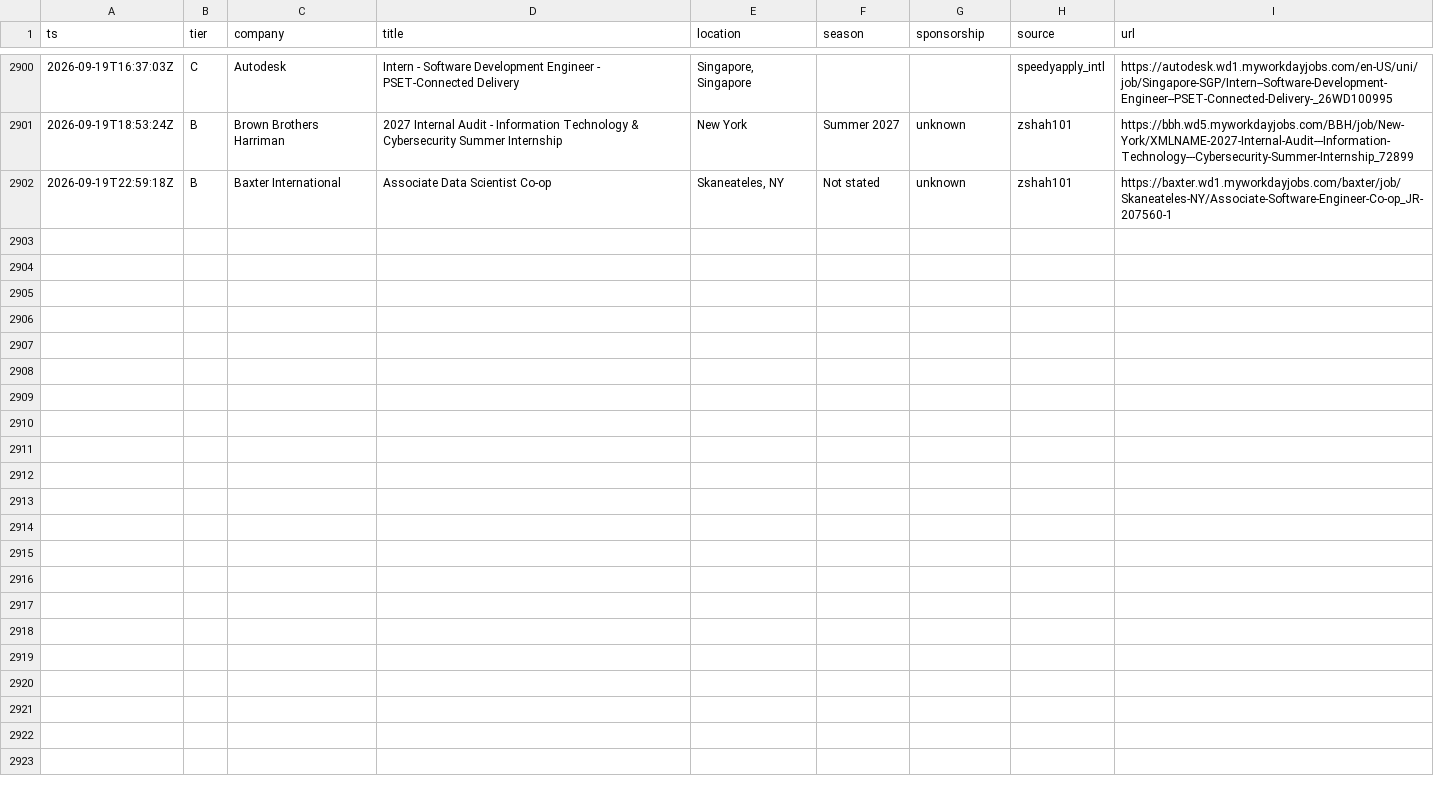
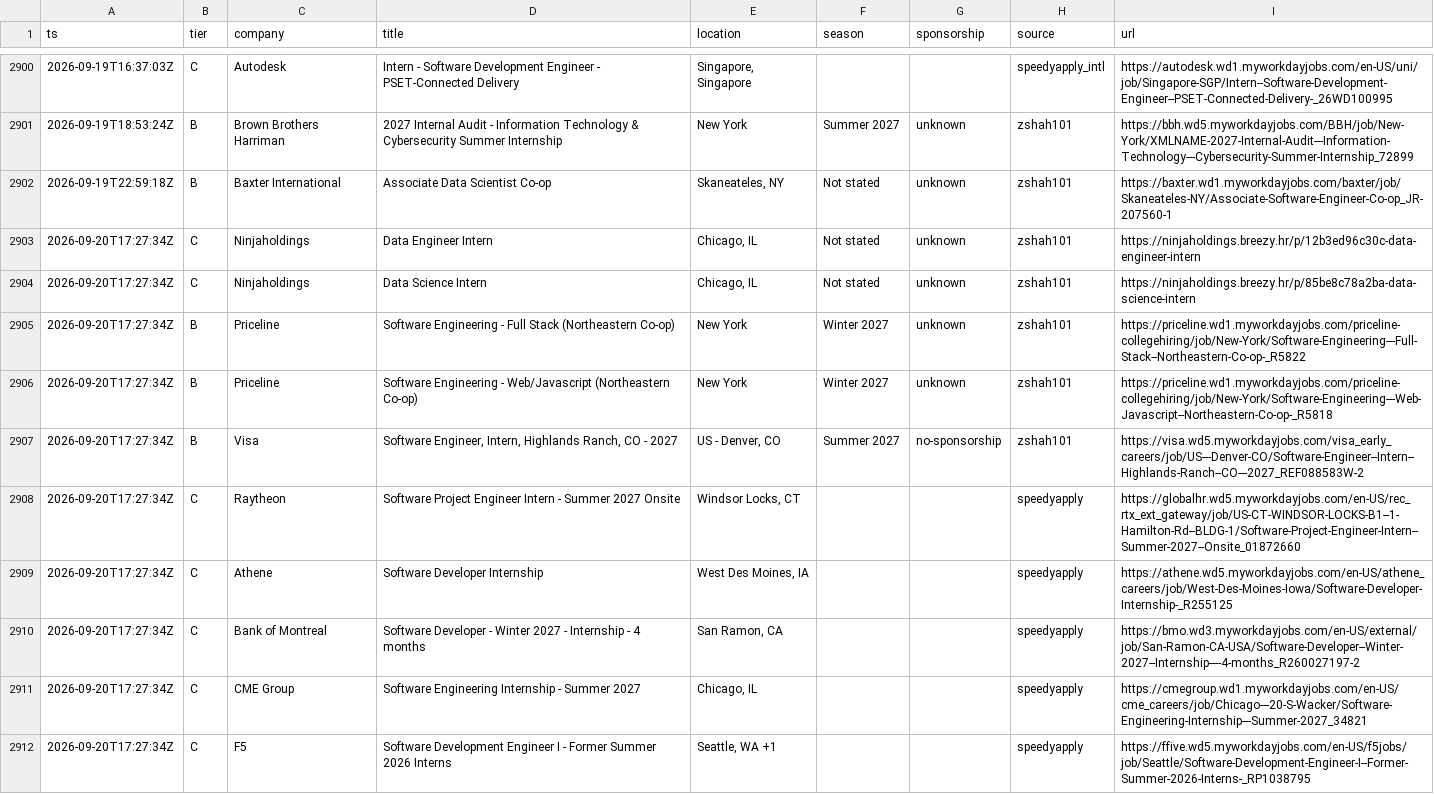
Before and after one commit to Omjnr06/Grind, a CSV file: log.csv, drawn as a sheet; only a part is shown, gaps mark what is left out; the diff covers the shown part only; the diff names each change by its address in the sheet, - before the commit and + after, or states it on an @@ line.

```diff
--- a/log.csv
+++ b/log.csv
+row 2903: 2026-09-20T17:27:34Z | C | Ninjaholdings | Data Engineer Intern | Chicago, IL | Not stated | unknown | zshah101 | https://ninjaholdings.breezy.hr/p/12b3ed96c30c-data-engineer-intern
+row 2904: 2026-09-20T17:27:34Z | C | Ninjaholdings | Data Science Intern | Chicago, IL | Not stated | unknown | zshah101 | https://ninjaholdings.breezy.hr/p/85be8c78a2ba-data-science-intern
+row 2905: 2026-09-20T17:27:34Z | B | Priceline | Software Engineering - Full Stack (Northeastern Co-op) | New York | Winter 2027 | unknown | zshah101 | https://priceline.wd1.myworkdayjobs.com/priceline-collegehiring/job/New-York/Software-Engineering---Full-Stack--Northeastern-Co-op-_R5822
+row 2906: 2026-09-20T17:27:34Z | B | Priceline | Software Engineering - Web/Javascript (Northeastern Co-op) | New York | Winter 2027 | unknown | zshah101 | https://priceline.wd1.myworkdayjobs.com/priceline-collegehiring/job/New-York/Software-Engineering---Web-Javascript--Northeastern-Co-op-_R5818
+row 2907: 2026-09-20T17:27:34Z | B | Visa | Software Engineer, Intern, Highlands Ranch, CO - 2027 | US - Denver, CO | Summer 2027 | no-sponsorship | zshah101 | https://visa.wd5.myworkdayjobs.com/visa_early_careers/job/US---Denver-CO/Software-Engineer--Intern--Highlands-Ranch--CO---2027_REF088583W-2
+row 2908: 2026-09-20T17:27:34Z | C | Raytheon | Software Project Engineer Intern - Summer 2027 Onsite | Windsor Locks, CT |  |  | speedyapply | https://globalhr.wd5.myworkdayjobs.com/en-US/rec_rtx_ext_gateway/job/US-CT-WINDSOR-LOCKS-B1--1-Hamilton-Rd--BLDG-1/Software-Project-Engineer-Intern--Summer-2027--Onsite_01872660
+row 2909: 2026-09-20T17:27:34Z | C | Athene | Software Developer Internship | West Des Moines, IA |  |  | speedyapply | https://athene.wd5.myworkdayjobs.com/en-US/athene_careers/job/West-Des-Moines-Iowa/Software-Developer-Internship-_R255125
+row 2910: 2026-09-20T17:27:34Z | C | Bank of Montreal | Software Developer - Winter 2027 - Internship - 4 months | San Ramon, CA |  |  | speedyapply | https://bmo.wd3.myworkdayjobs.com/en-US/external/job/San-Ramon-CA-USA/Software-Developer--Winter-2027--Internship----4-months_R260027197-2
+row 2911: 2026-09-20T17:27:34Z | C | CME Group | Software Engineering Internship - Summer 2027 | Chicago, IL |  |  | speedyapply | https://cmegroup.wd1.myworkdayjobs.com/en-US/cme_careers/job/Chicago---20-S-Wacker/Software-Engineering-Internship---Summer-2027_34821
+row 2912: 2026-09-20T17:27:34Z | C | F5 | Software Development Engineer I - Former Summer 2026 Interns | Seattle, WA +1 |  |  | speedyapply | https://ffive.wd5.myworkdayjobs.com/en-US/f5jobs/job/Seattle/Software-Development-Engineer-I--Former-Summer-2026-Interns-_RP1038795
```
Also changed, not shown: 10 added rows elsewhere in this file, 2 other files.
